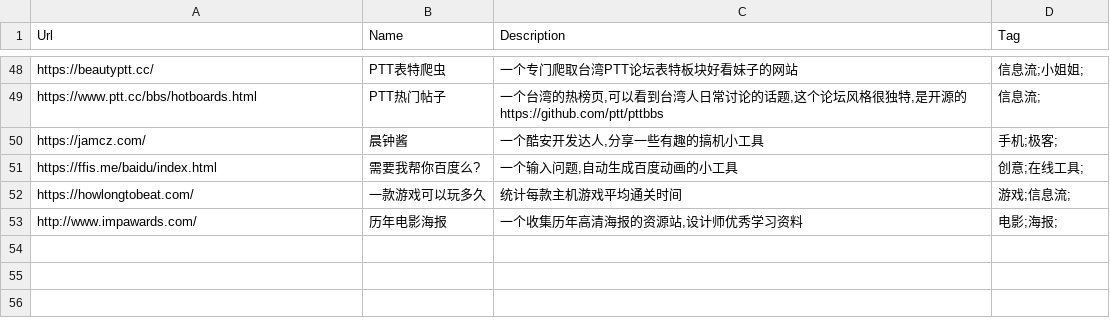
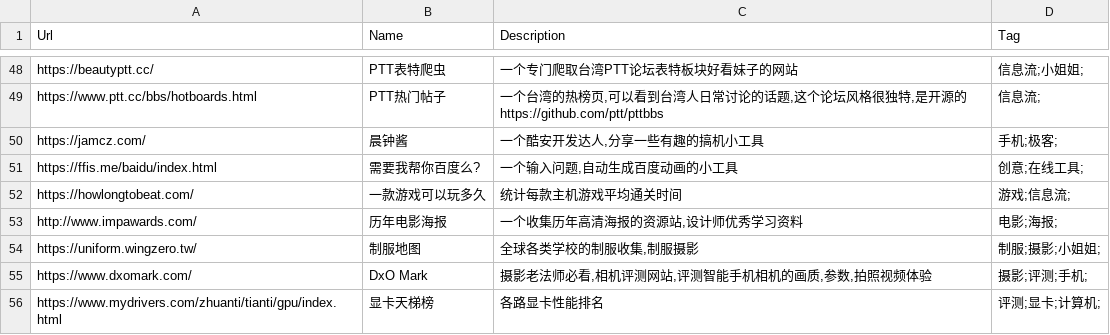
Before and after one commit to zhaoolee/ins, a CSV file: website_info.csv, drawn as a sheet; only a part is shown, gaps mark what is left out; the diff names each change by its address in the sheet, - before the commit and + after, or states it on an @@ line.

Commit message:
ins

```diff
--- a/website_info.csv
+++ b/website_info.csv
+row 54: https://uniform.wingzero.tw/ | 制服地图 | 全球各类学校的制服收集,制服摄影 | 制服;摄影;小姐姐;
+row 55: https://www.dxomark.com/ | DxO Mark | 摄影老法师必看,相机评测网站,评测智能手机相机的画质,参数,拍照视频体验 | 摄影;评测;手机;
+row 56: https://www.mydrivers.com/zhuanti/tianti/gpu/index.html | 显卡天梯榜 | 各路显卡性能排名 | 评测;显卡;计算机;
```
